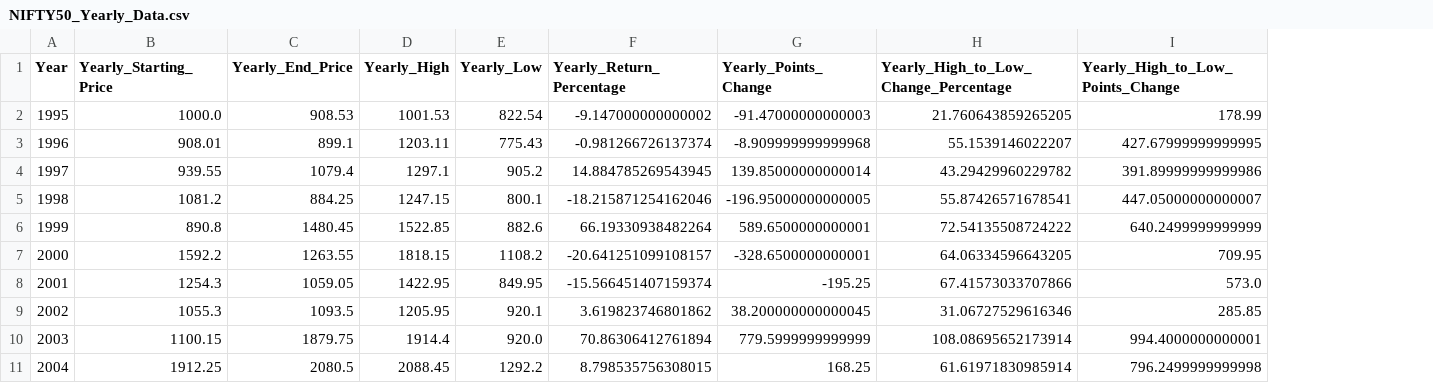
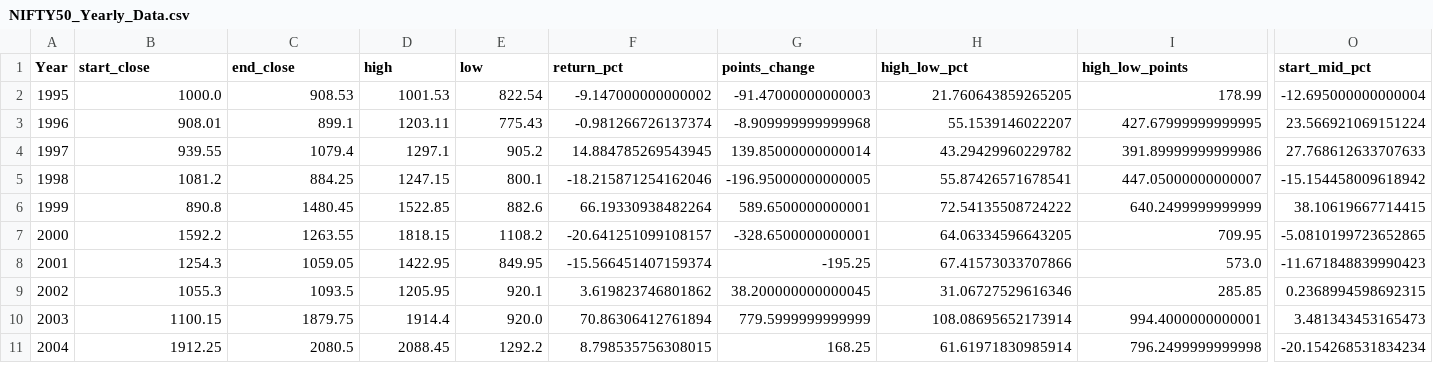
Before and after one commit to sudheerbez/nifty, a CSV file: NIFTY50_Yearly_Data.csv, drawn as a sheet; only a part is shown, gaps mark what is left out; the diff covers the shown part only; the diff names each change by its address in the sheet, - before the commit and + after, or states it on an @@ line.

```diff
--- a/NIFTY50_Yearly_Data.csv
+++ b/NIFTY50_Yearly_Data.csv
+column O (start_mid_pct), rows 2-11: -12.695000000000004 | 23.566921069151224 | 27.768612633707633 | -15.154458009618942 | 38.10619667714415 | -5.0810199723652865 | -11.671848839990423 | 0.2368994598692315 | 3.481343453165473 | -20.154268531834234
-B1: Yearly_Starting_Price
+B1: start_close
-C1: Yearly_End_Price
+C1: end_close
-D1: Yearly_High
+D1: high
-E1: Yearly_Low
+E1: low
-F1: Yearly_Return_Percentage
+F1: return_pct
-G1: Yearly_Points_Change
+G1: points_change
-H1: Yearly_High_to_Low_Change_Percentage
+H1: high_low_pct
-I1: Yearly_High_to_Low_Points_Change
+I1: high_low_points
```
Also changed, not shown: 5 edited cells elsewhere in this file, 2 other files.
